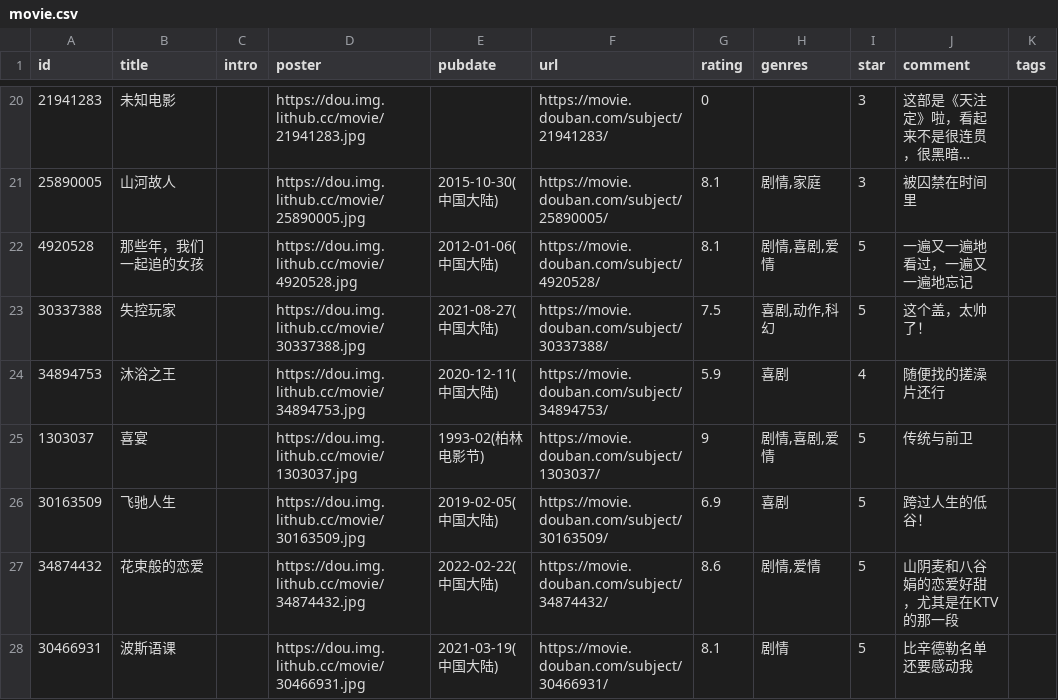
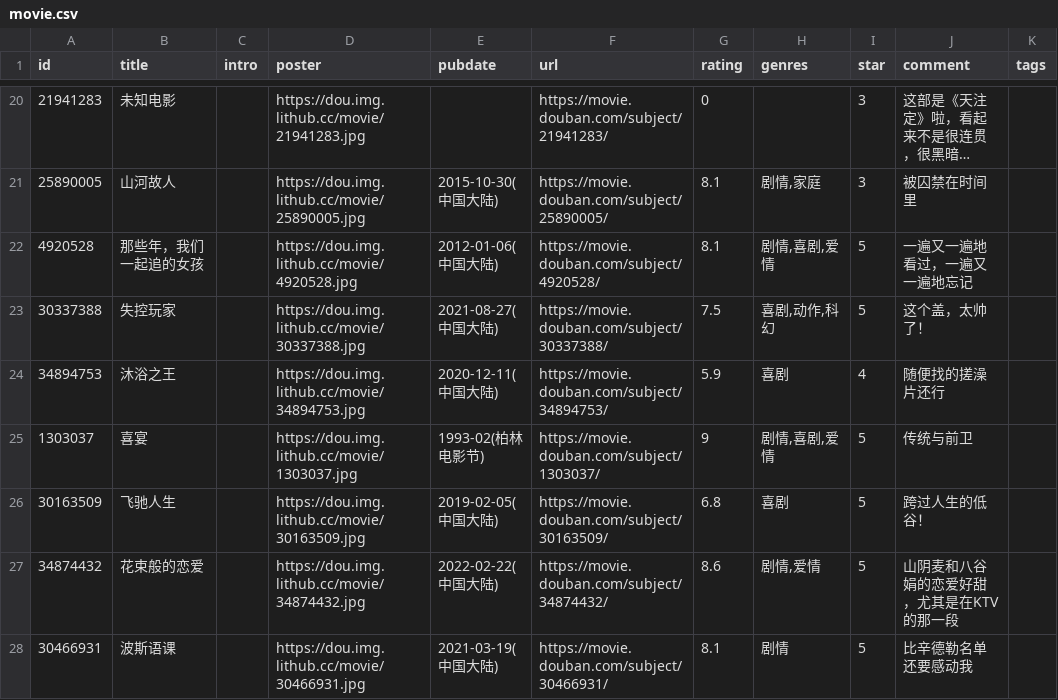
Before and after one commit to BachWV/BachWV.github.io, a CSV file: csv/douban/movie.csv, drawn as a sheet; only a part is shown, gaps mark what is left out; long unchanged cells end in …; the diff names each change by its address in the sheet, - before the commit and + after, or states it on an @@ line.

Commit message:
chore: update douban data

```diff
--- a/csv/douban/movie.csv
+++ b/csv/douban/movie.csv
-G26 (rating): 6.9
+G26 (rating): 6.8
```
